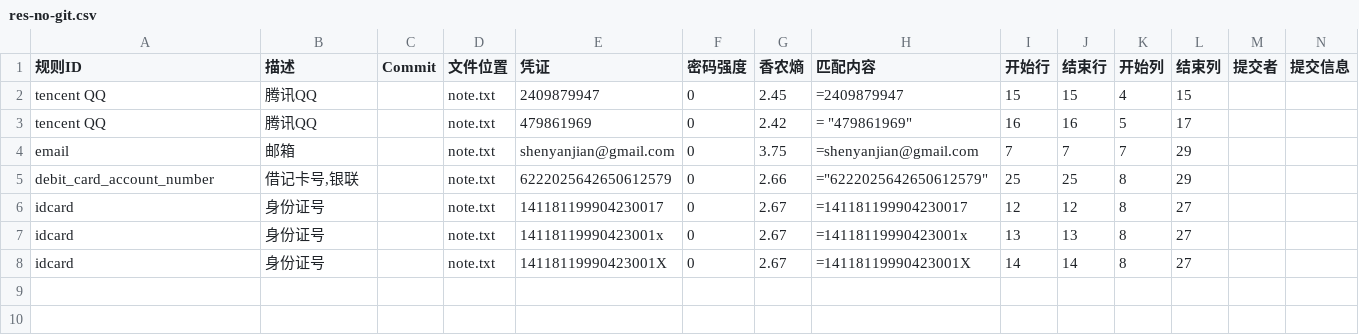
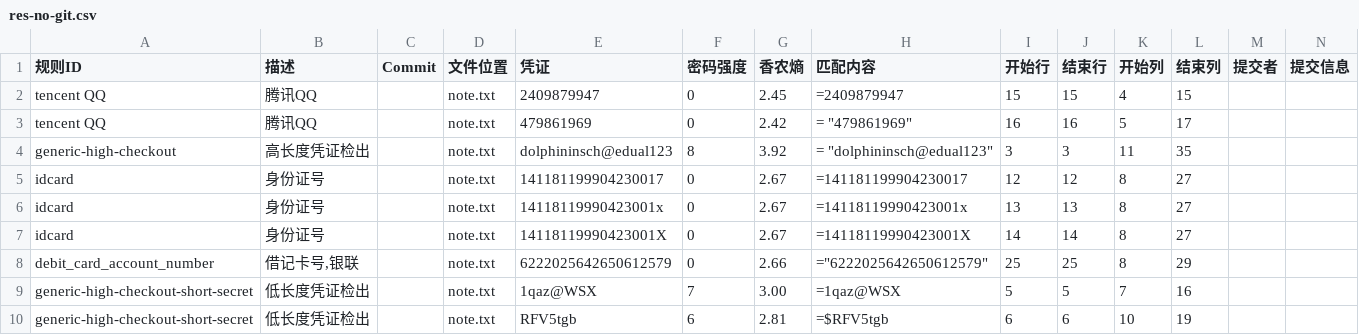
Before and after one commit to SenRanja/Harded-sensitive-information-embed-detector, a CSV file: SecretDetection/res-no-git.csv, drawn as a sheet; only a part is shown; removed rows and columns are numbered as before the commit, all else as after; rows hold the shown columns only; the diff names each change by its address in the sheet, - before the commit and + after, or states it on an @@ line.

```diff
--- a/SecretDetection/res-no-git.csv
+++ b/SecretDetection/res-no-git.csv
-row 4: email | 邮箱 |  | note.txt | shenyanjian@gmail.com | 0 | 3.75 | =shenyanjian@gmail.com | 7 | 7 | 7 | 29
+row 4: generic-high-checkout | 高长度凭证检出 |  | note.txt | dolphininsch@edual123 | 8 | 3.92 | = "dolphininsch@edual123" | 3 | 3 | 11 | 35
@@ row 5 moved to row 8: debit_card_account_number @@
+row 9: generic-high-checkout-short-secret | 低长度凭证检出 |  | note.txt | 1qaz@WSX | 7 | 3.00 | =1qaz@WSX | 5 | 5 | 7 | 16
+row 10: generic-high-checkout-short-secret | 低长度凭证检出 |  | note.txt | RFV5tgb | 6 | 2.81 | =$RFV5tgb | 6 | 6 | 10 | 19
```
Also changed, not shown: 2 other files.
